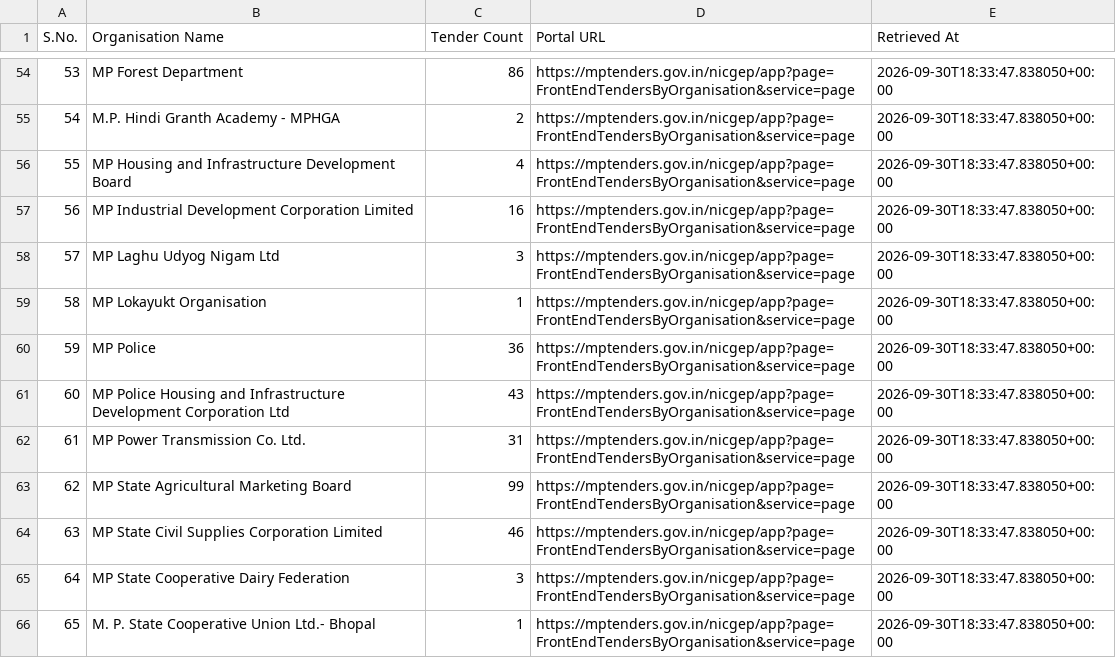
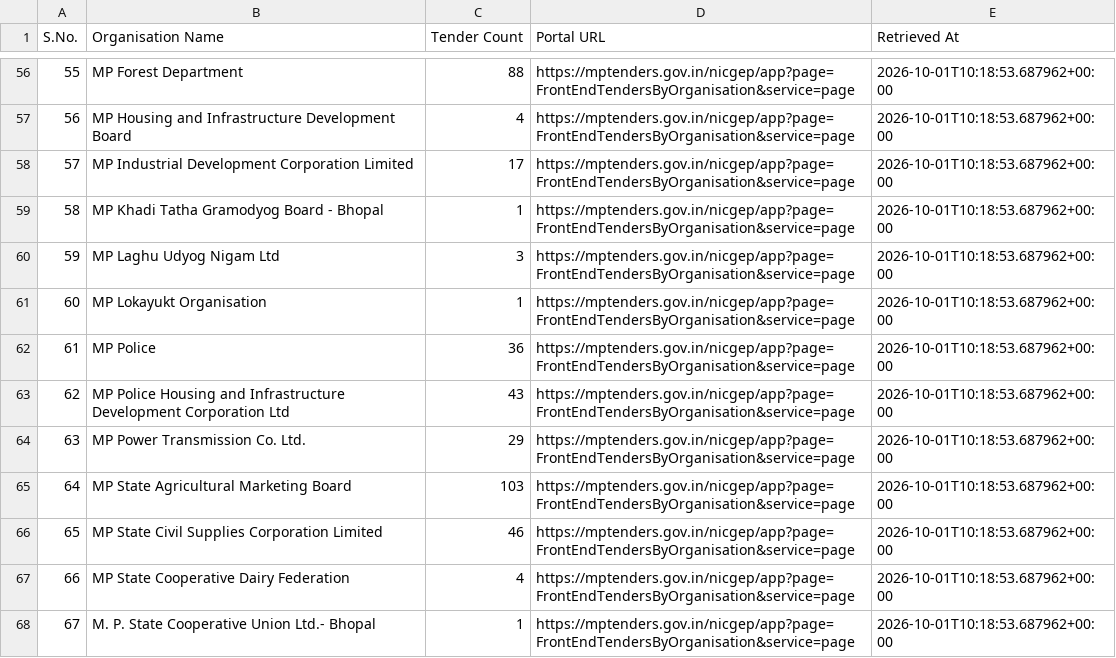
Before and after one commit to esign2015/mp-tenders, a CSV file: organisations.csv, drawn as a sheet; only a part is shown, gaps mark what is left out; removed rows and columns are numbered as before the commit, all else as after; the diff covers the shown part only; the diff names each change by its address in the sheet, - before the commit and + after, or states it on an @@ line.

```diff
--- a/organisations.csv
+++ b/organisations.csv
@@ column A (S.No.) renumbered from row 10 down @@
-C56 (Tender Count): 86
+C56 (Tender Count): 88
-E56 (Retrieved At): 2026-09-30T18:33:47.838050+00:00
+E56 (Retrieved At): 2026-10-01T10:18:53.687962+00:00
-row 55: 54 | M.P. Hindi Granth Academy - MPHGA | 2 | https://mptenders.gov.in/nicgep/app?page=FrontEndTendersByOrganisation&service=page | 2026-09-30T18:33:47.838050+00:00
-E57:E58 (Retrieved At): 2026-09-30T18:33:47.838050+00:00
+E57:E58 (Retrieved At): 2026-10-01T10:18:53.687962+00:00
-C58 (Tender Count): 16
+C58 (Tender Count): 17
+row 59: 58 | MP Khadi Tatha Gramodyog Board - Bhopal | 1 | https://mptenders.gov.in/nicgep/app?page=FrontEndTendersByOrganisation&service=page | 2026-10-01T10:18:53.687962+00:00
-E60:E68 (Retrieved At): 2026-09-30T18:33:47.838050+00:00
+E60:E68 (Retrieved At): 2026-10-01T10:18:53.687962+00:00
-C64 (Tender Count): 31
+C64 (Tender Count): 29
-C65 (Tender Count): 99
+C65 (Tender Count): 103
-C67 (Tender Count): 3
+C67 (Tender Count): 4
```
Also changed, not shown: 3 added rows, 1 removed row and 101 edited cells elsewhere in this file, 11 other files.
